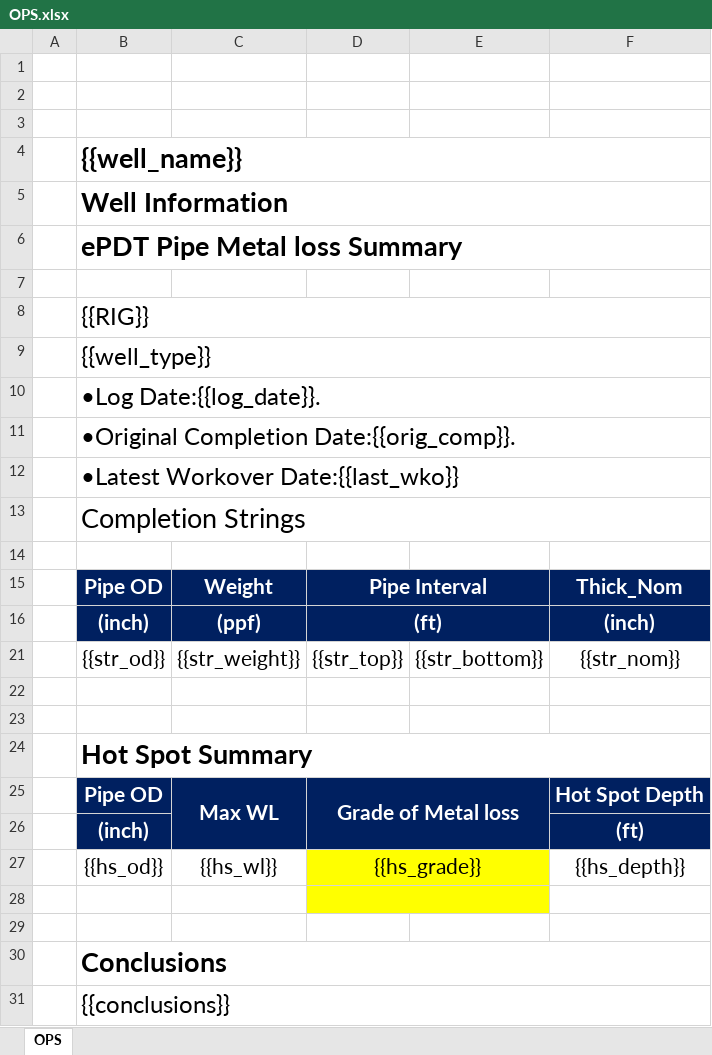
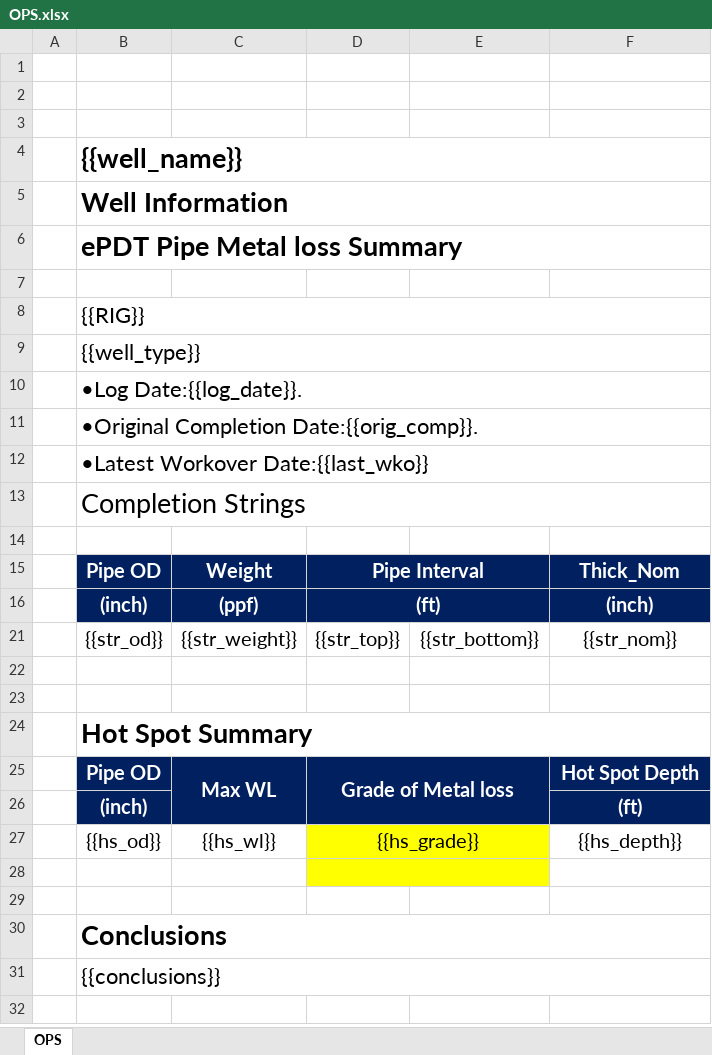
Before and after one commit to AbdullahTamer27/ReportAutomation, an Excel workbook: well_tools_1/webapp/data/ops/OPS.xlsx, sheet OPS, drawn as a sheet; values as stored, in another font and other column widths than the file's, no borders; charts and pictures and conditional formats not drawn; the diff names each change by its address in the sheet, - before the commit and + after, or states it on an @@ line.

Commit message:
fix(ops): bundle the template as Excel itself saves it
v0.2.7 converted the macro-enabled template by editing the zip — dropping the
VBA part, its relationship and the macro content types. openpyxl accepted the
result and every structural check passed, but Excel still refused the workbooks
made from it. Excel is stricter than openpyxl about what a clean .xlsx is, so
the template is now one Excel produced itself via Save As.

```diff
--- a/well_tools_1/webapp/data/ops/OPS.xlsx (sheet OPS)
+++ b/well_tools_1/webapp/data/ops/OPS.xlsx (sheet OPS)
@@ B8:B12 text size: smaller @@
@@ B15:D16 text size: smaller @@
@@ F15:F16 text size: smaller @@
@@ B21:F21 text size: smaller @@
@@ B25:D25 text size: smaller @@
@@ F25:F27 text size: smaller @@
@@ B26 text size: smaller @@
@@ B27:D27 text size: smaller @@
@@ B31 text size: smaller @@
```
Also changed, not shown: charts or pictures.
